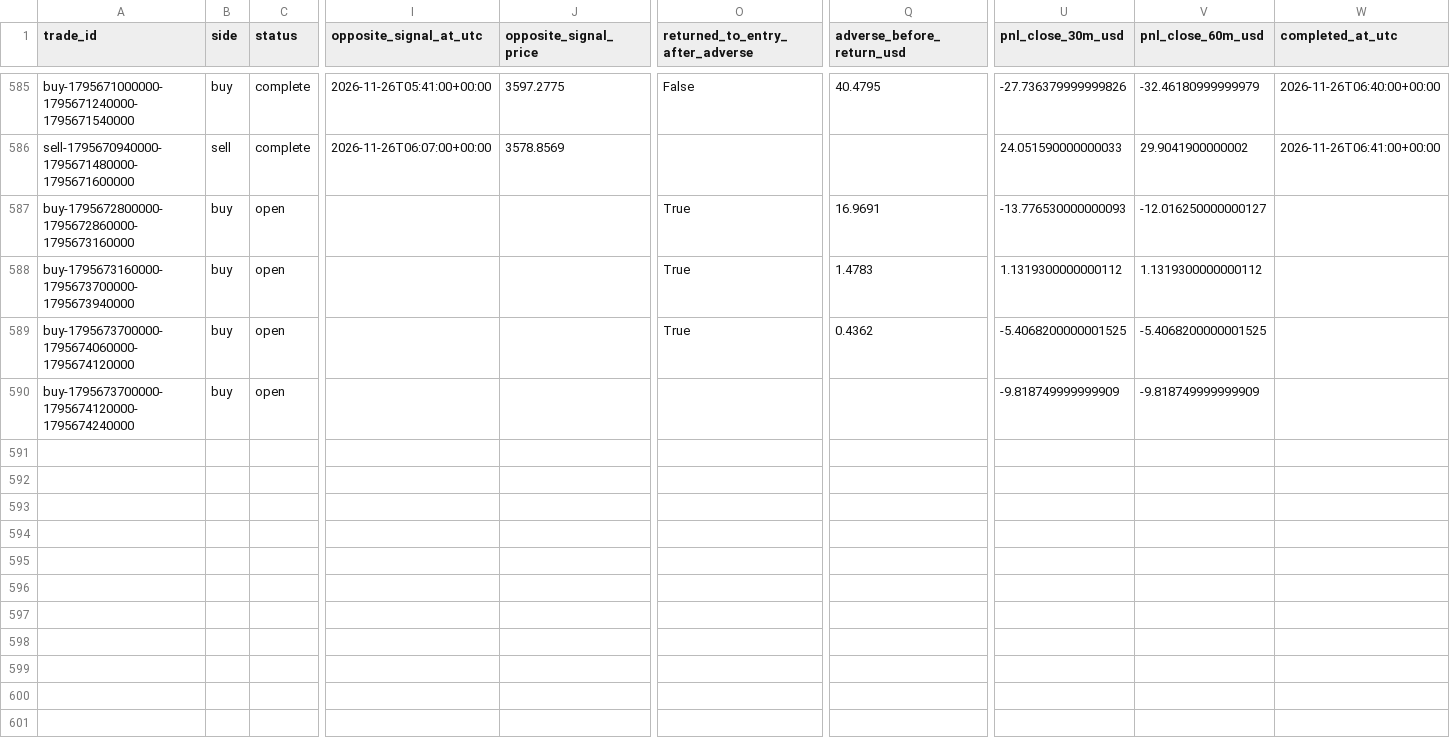
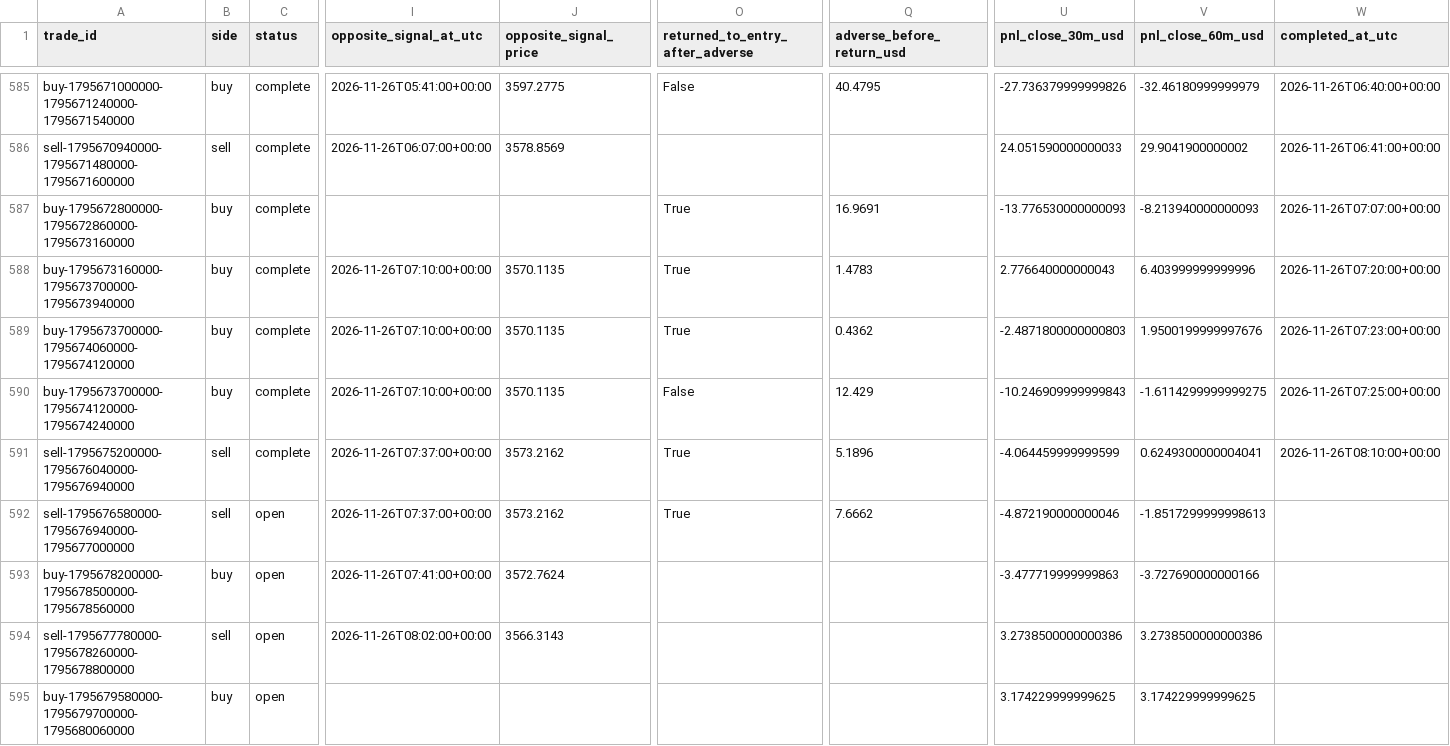
Before and after one commit to salehrbo1-cell/Alert-bot, a CSV file: research/sonic_paper/trades.csv, drawn as a sheet; only a part is shown, gaps mark what is left out; rows hold the shown columns only; the diff names each change by its address in the sheet, - before the commit and + after, or states it on an @@ line.

Commit message:
Update Samo paper-monitor observations

```diff
--- a/research/sonic_paper/trades.csv
+++ b/research/sonic_paper/trades.csv
-C587:C590 (status): open
+C587:C590 (status): complete
-V587 (pnl_close_60m_usd): -12.016250000000127
+V587 (pnl_close_60m_usd): -8.213940000000093
-W587 (completed_at_utc): (empty)
+W587 (completed_at_utc): 2026-11-26T07:07:00+00:00
-I588:I590 (opposite_signal_at_utc): (empty)
+I588:I590 (opposite_signal_at_utc): 2026-11-26T07:10:00+00:00
-J588:J590 (opposite_signal_price): (empty)
+J588:J590 (opposite_signal_price): 3570.1135
-U588 (pnl_close_30m_usd): 1.1319300000000112
+U588 (pnl_close_30m_usd): 2.776640000000043
-V588 (pnl_close_60m_usd): 1.1319300000000112
+V588 (pnl_close_60m_usd): 6.403999999999996
-W588 (completed_at_utc): (empty)
+W588 (completed_at_utc): 2026-11-26T07:20:00+00:00
-U589 (pnl_close_30m_usd): -5.4068200000001525
+U589 (pnl_close_30m_usd): -2.4871800000000803
-V589 (pnl_close_60m_usd): -5.4068200000001525
+V589 (pnl_close_60m_usd): 1.9500199999997676
-W589 (completed_at_utc): (empty)
+W589 (completed_at_utc): 2026-11-26T07:23:00+00:00
-O590 (returned_to_entry_after_adverse): (empty)
+O590 (returned_to_entry_after_adverse): False
-Q590 (adverse_before_return_usd): (empty)
+Q590 (adverse_before_return_usd): 12.429
-U590 (pnl_close_30m_usd): -9.818749999999909
+U590 (pnl_close_30m_usd): -10.246909999999843
-V590 (pnl_close_60m_usd): -9.818749999999909
+V590 (pnl_close_60m_usd): -1.6114299999999275
-W590 (completed_at_utc): (empty)
+W590 (completed_at_utc): 2026-11-26T07:25:00+00:00
+row 591: sell-1795675200000-1795676040000-1795676940000 | sell | complete | 2026-11-26T07:37:00+00:00 | 3573.2162 | True | 5.1896 | -4.064459999999599 | 0.6249300000004041 | 2026-11-26T08:10:00+00:00
+row 592: sell-1795676580000-1795676940000-1795677000000 | sell | open | 2026-11-26T07:37:00+00:00 | 3573.2162 | True | 7.6662 | -4.872190000000046 | -1.8517299999998613
+row 593: buy-1795678200000-1795678500000-1795678560000 | buy | open | 2026-11-26T07:41:00+00:00 | 3572.7624 |  |  | -3.477719999999863 | -3.727690000000166
+row 594: sell-1795677780000-1795678260000-1795678800000 | sell | open | 2026-11-26T08:02:00+00:00 | 3566.3143 |  |  | 3.2738500000000386 | 3.2738500000000386
+row 595: buy-1795679580000-1795679700000-1795680060000 | buy | open |  |  |  |  | 3.174229999999625 | 3.174229999999625
```
Also changed, not shown: research/sonic_paper/exit_rule_m5_structure.csv, research/sonic_paper/exit_rule_step_resistance.csv, 4 other files.
